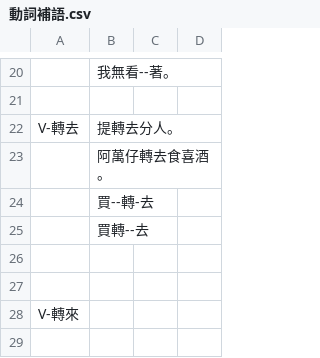
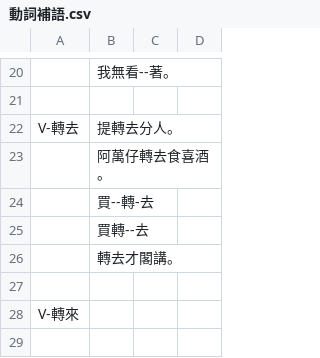
Before and after one commit to Sui-Siann-Dataset/Sui-Siann-Tsit-Tshing, a CSV file: ki-tha其他/動詞補語.csv, drawn as a sheet; only a part is shown, gaps mark what is left out.

```diff
--- a/ki-tha其他/動詞補語.csv
+++ b/ki-tha其他/動詞補語.csv
@@ -25,3 +25,3 @@ V-轉去,提轉去分人。,,
 ,買轉--去,,
-,,,
+,轉去才閣講。,,
 ,,,
```
Also changed, not shown: 7 other files.
